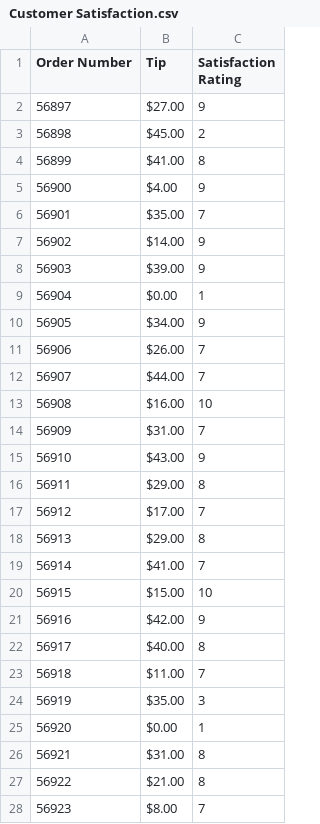
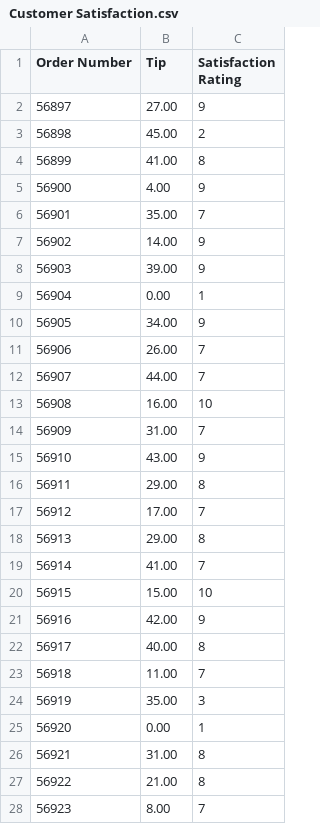
Before and after one commit to BrockDSL/Introduction-to-Power-BI, a CSV file: Customer Satisfaction.csv, drawn as a sheet; only a part is shown; the diff covers the shown part only.

```diff
--- a/Customer Satisfaction.csv
+++ b/Customer Satisfaction.csv
@@ -1,28 +1,28 @@
 Order Number,Tip,Satisfaction Rating
-56897,$27.00 ,9
-56898,$45.00 ,2
-56899,$41.00 ,8
-56900,$4.00 ,9
-56901,$35.00 ,7
-56902,$14.00 ,9
-56903,$39.00 ,9
-56904,$0.00 ,1
-56905,$34.00 ,9
-56906,$26.00 ,7
-56907,$44.00 ,7
-56908,$16.00 ,10
-56909,$31.00 ,7
-56910,$43.00 ,9
-56911,$29.00 ,8
-56912,$17.00 ,7
-56913,$29.00 ,8
-56914,$41.00 ,7
-56915,$15.00 ,10
-56916,$42.00 ,9
-56917,$40.00 ,8
-56918,$11.00 ,7
-56919,$35.00 ,3
-56920,$0.00 ,1
-56921,$31.00 ,8
-56922,$21.00 ,8
-56923,$8.00 ,7
+56897,27.00,9
+56898,45.00,2
+56899,41.00,8
+56900,4.00,9
+56901,35.00,7
+56902,14.00,9
+56903,39.00,9
+56904,0.00,1
+56905,34.00,9
+56906,26.00,7
+56907,44.00,7
+56908,16.00,10
+56909,31.00,7
+56910,43.00,9
+56911,29.00,8
+56912,17.00,7
+56913,29.00,8
+56914,41.00,7
+56915,15.00,10
+56916,42.00,9
+56917,40.00,8
+56918,11.00,7
+56919,35.00,3
+56920,0.00,1
+56921,31.00,8
+56922,21.00,8
+56923,8.00,7
```
Also changed, not shown: 73 edited cells elsewhere in this file, Mahogany Mary 2018 Sales Data.csv.
